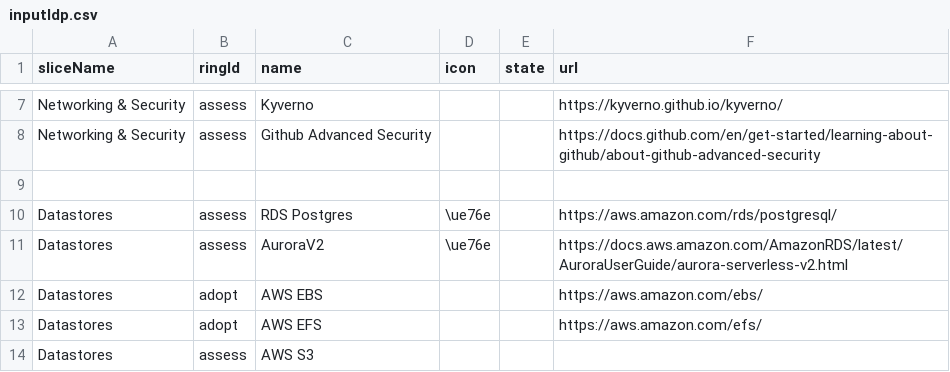
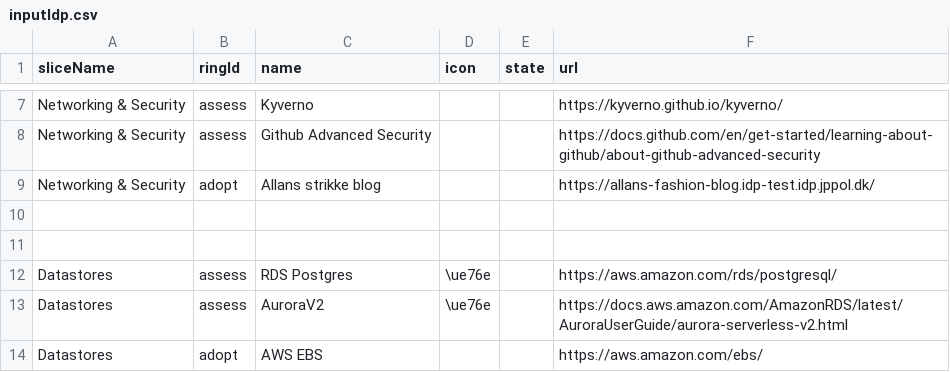
Before and after one commit to jppol-idp/tech-radar, a CSV file: src/inputIdp.csv, drawn as a sheet; only a part is shown, gaps mark what is left out; the shorter side is filled out with more unchanged rows.

Commit message:
Add adoption link for Allans strikke blog

```diff
--- a/src/inputIdp.csv
+++ b/src/inputIdp.csv
@@ -8,2 +8,4 @@ Networking & Security,assess,Kyverno,,,https://kyverno.github.io/kyverno/
 Networking & Security,assess,Github Advanced Security,,,https://docs.github.com/en/get-started/learning-about-github/about-github-advanced-security
+Networking & Security,adopt,Allans strikke blog,,,https://allans-fashion-blog.idp-test.idp.jppol.dk/
+
 
```
